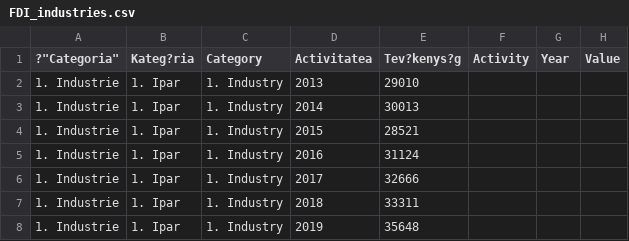
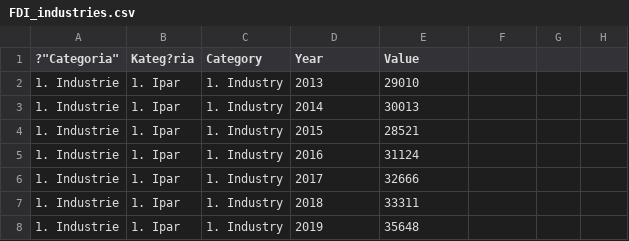
Before and after one commit to dvabel/RoEM-2.0, a CSV file: FDI_industries.csv, drawn as a sheet; only a part is shown.

Commit message:
Add or update FDI_industries.csv

```diff
--- a/FDI_industries.csv
+++ b/FDI_industries.csv
@@ -1,2 +1,2 @@
-?"Categoria","Kateg?ria","Category","Activitatea","Tev?kenys?g","Activity","Year","Value"
+?"Categoria","Kateg?ria","Category","Year","Value"
 "1. Industrie","1. Ipar","1. Industry","2013","29010"
```
